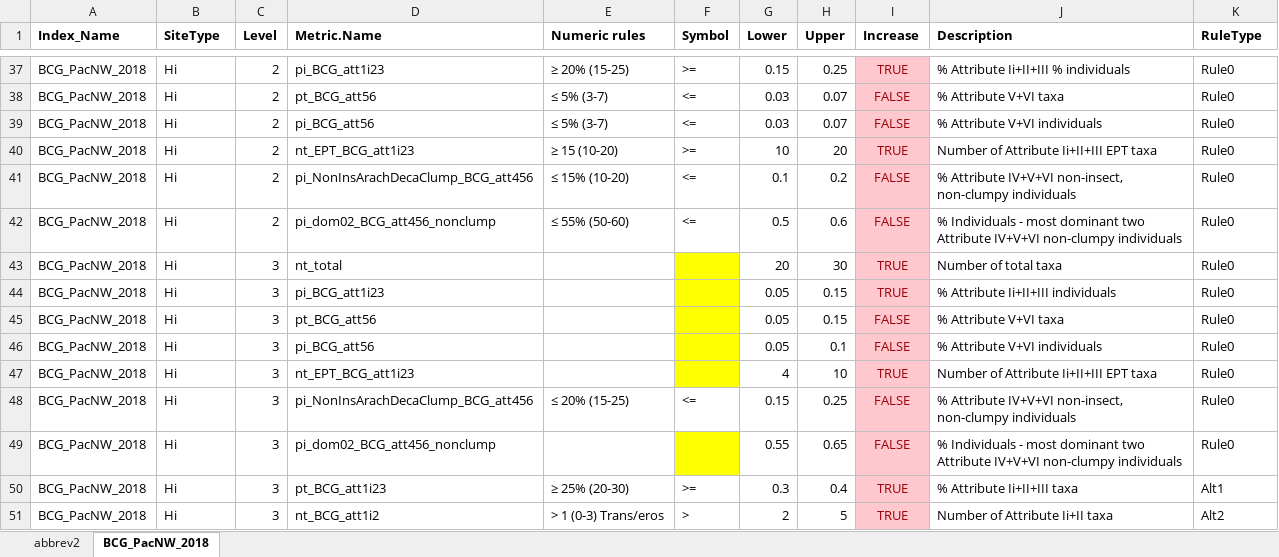
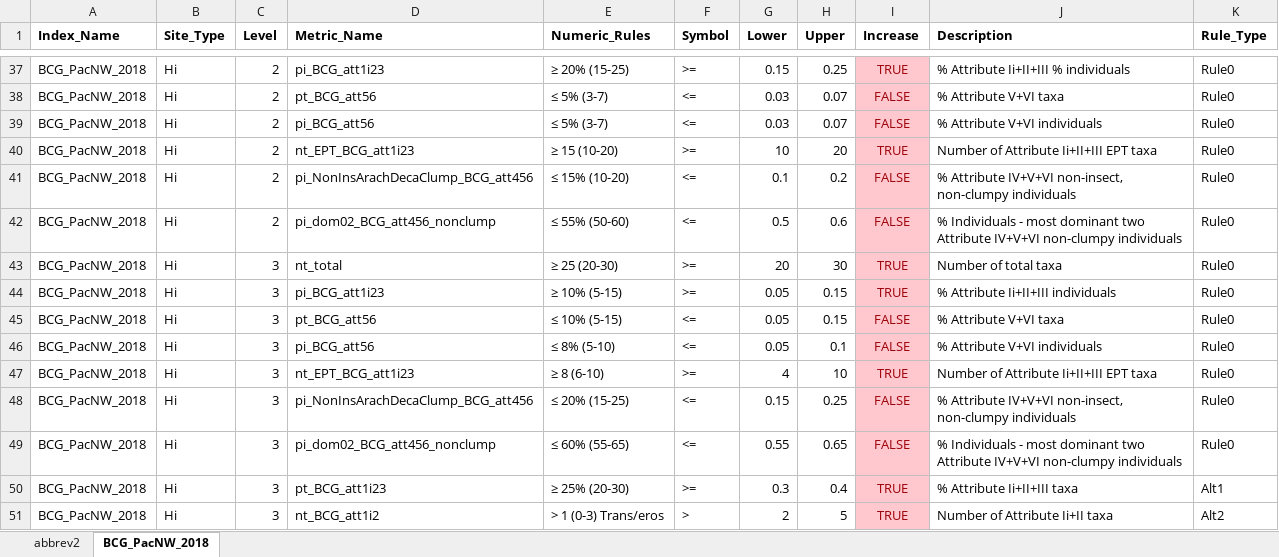
Before and after one commit to leppott/BCGcalc, an Excel workbook: inst/extdata/Rules.xlsx, sheet BCG_PacNW_2018, drawn as a sheet; only a part is shown, gaps mark what is left out; values as stored, in another font and other column widths than the file's, no borders; conditional formats not drawn; the diff covers the shown part only; the diff names each change by its address in the sheet, - before the commit and + after, or states it on an @@ line.

```diff
--- a/inst/extdata/Rules.xlsx (sheet BCG_PacNW_2018)
+++ b/inst/extdata/Rules.xlsx (sheet BCG_PacNW_2018)
-B1: SiteType
+B1: Site_Type
-D1: Metric.Name
+D1: Metric_Name
-E1: Numeric rules
+E1: Numeric_Rules
-K1: RuleType
+K1: Rule_Type
-E43 (Numeric_Rules): (empty)
+E43 (Numeric_Rules): ≥ 25 (20-30)
-F43:F44 (Symbol): (empty)
+F43:F44 (Symbol): >=
-F43:F47 fill: #FFFF00
+F43:F47 fill: none
-E44 (Numeric_Rules): (empty)
+E44 (Numeric_Rules): ≥ 10% (5-15)
-E45 (Numeric_Rules): (empty)
+E45 (Numeric_Rules): ≤ 10% (5-15)
-F45:F46 (Symbol): (empty)
+F45:F46 (Symbol): <=
-E46 (Numeric_Rules): (empty)
+E46 (Numeric_Rules): ≤ 8% (5-10)
-E47 (Numeric_Rules): (empty)
+E47 (Numeric_Rules): ≥ 8 (6-10)
-F47 (Symbol): (empty)
+F47 (Symbol): >=
-E49 (Numeric_Rules): (empty)
+E49 (Numeric_Rules): ≤ 60% (55-65)
-F49 (Symbol): (empty)
+F49 (Symbol): <=
-F49 fill: #FFFF00
+F49 fill: none
```
Also changed, not shown: 16 edited cells and cell formats elsewhere in this sheet, inst/extdata/MetricFlags.xlsx, 15 other files.
